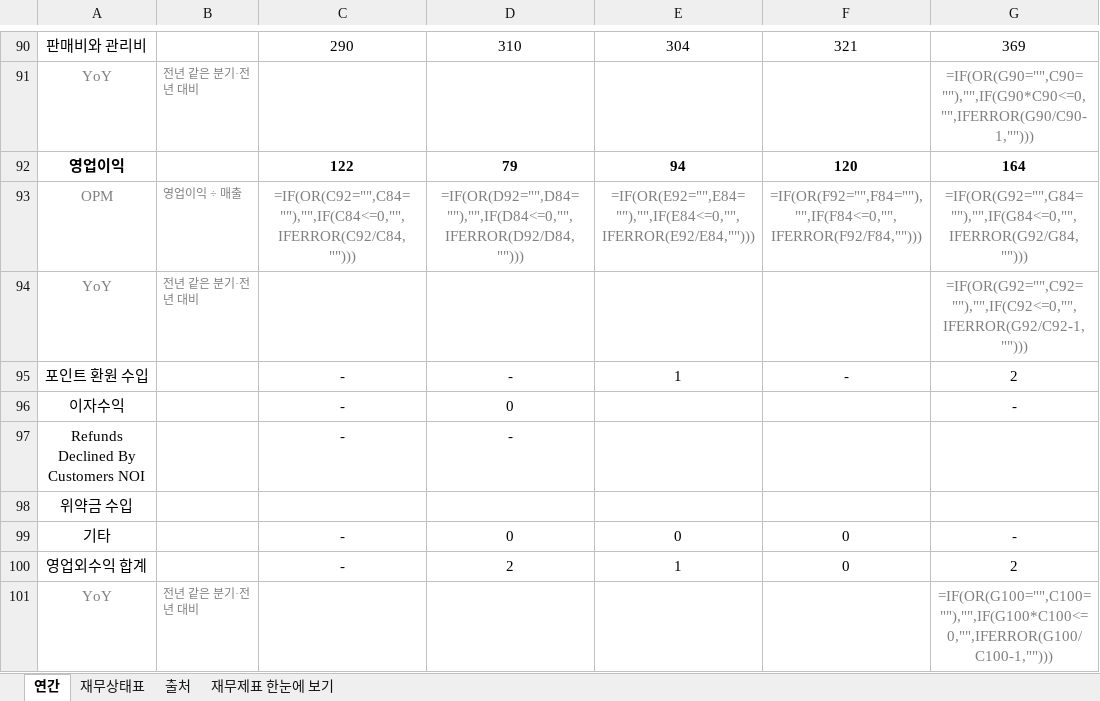
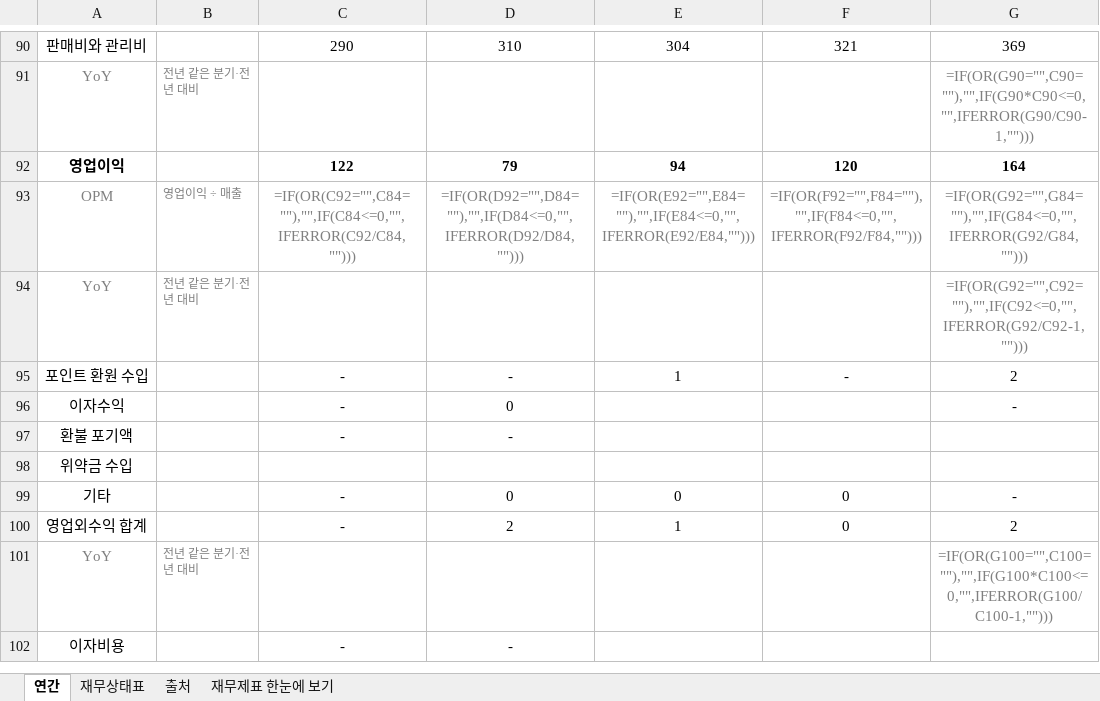
Before and after one commit to minwook1011/earnings-screener, an Excel workbook: docs/data/jp/xlsx/5138.xlsx, sheet 연간, drawn as a sheet; only a part is shown, gaps mark what is left out; the shorter side is filled out with more unchanged rows; values as stored, in another font and other column widths than the file's, no borders; formulas without a stored value are shown as written; the diff names each change by its address in the sheet, - before the commit and + after, or states it on an @@ line.

```diff
--- a/docs/data/jp/xlsx/5138.xlsx (sheet 연간)
+++ b/docs/data/jp/xlsx/5138.xlsx (sheet 연간)
-A97: Refunds Declined By Customers NOI
+A97: 환불 포기액
```
Also changed, not shown: sheet 재무상태표, 2 other files.
